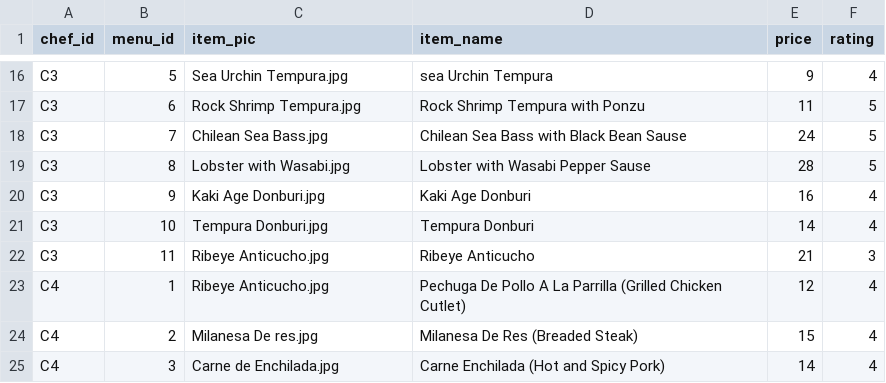
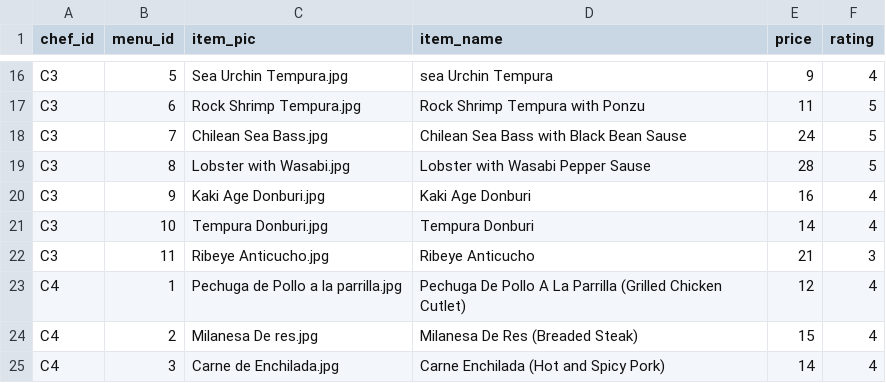
Before and after one commit to peranakanfrancis/orderdelivery, a CSV file: menus.csv, drawn as a sheet; only a part is shown, gaps mark what is left out.

```diff
--- a/menus.csv
+++ b/menus.csv
@@ -22,3 +22,3 @@ C3,10,Tempura Donburi.jpg,Tempura Donburi,14,4
 C3,11,Ribeye Anticucho.jpg,Ribeye Anticucho,21,3
-C4,1,Ribeye Anticucho.jpg,Pechuga De Pollo A La Parrilla (Grilled Chicken Cutlet),12,4
+C4,1,Pechuga de Pollo a la parrilla.jpg,Pechuga De Pollo A La Parrilla (Grilled Chicken Cutlet),12,4
 C4,2,Milanesa De res.jpg,Milanesa De Res (Breaded Steak),15,4
```
Also changed, not shown: 4 other files.
